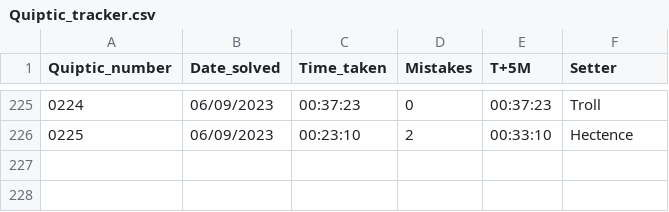
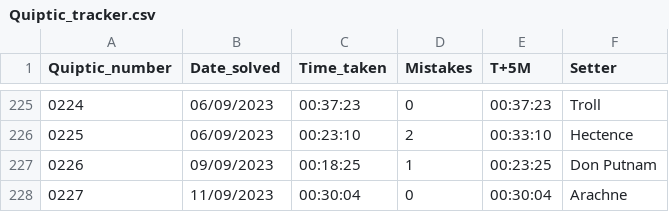
Before and after one commit to AngusRobinson/Crosswords, a CSV file: Quiptic_tracker.csv, drawn as a sheet; only a part is shown, gaps mark what is left out.

Commit message:
Q227

```diff
--- a/Quiptic_tracker.csv
+++ b/Quiptic_tracker.csv
@@ -226 +226,3 @@
 0225,06/09/2023,00:23:10,2,00:33:10,Hectence
+0226,09/09/2023,00:18:25,1,00:23:25,Don Putnam
+0227,11/09/2023,00:30:04,0,00:30:04,Arachne
```
